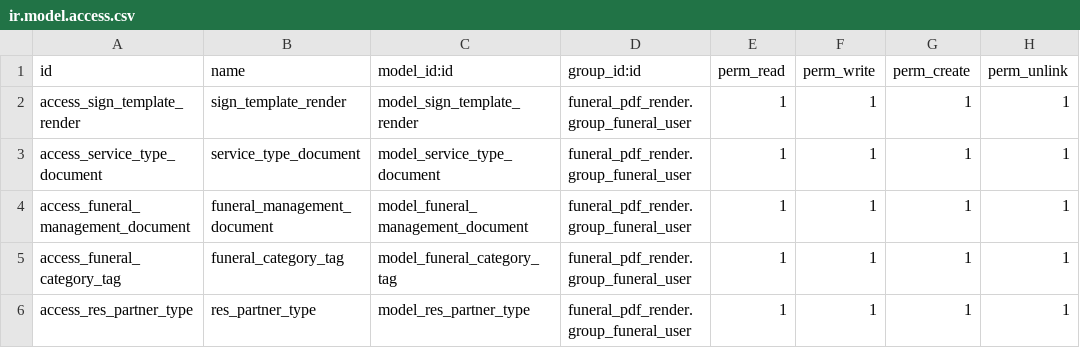
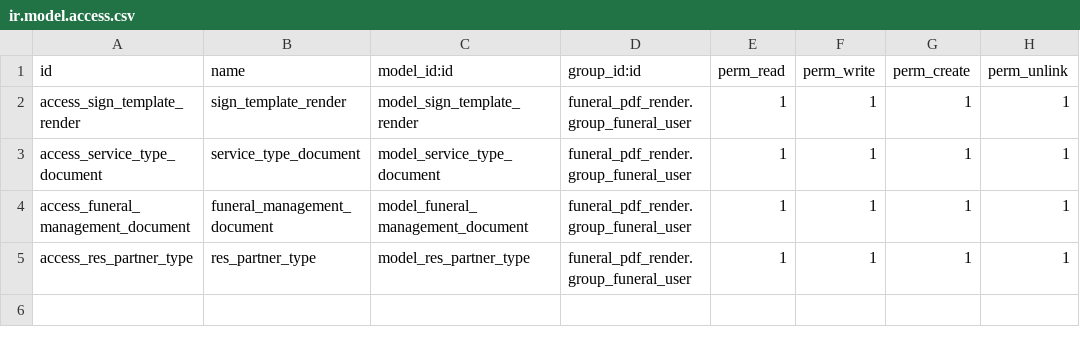
Before and after one commit to Smartbyte-bv/funeral-manager, a CSV file: funeral_pdf_render/security/ir.model.access.csv, drawn as a sheet.

Commit message:
29149 change funeral form view

```diff
--- a/funeral_pdf_render/security/ir.model.access.csv
+++ b/funeral_pdf_render/security/ir.model.access.csv
@@ -4,3 +4,2 @@ access_service_type_document,service_type_document,model_service_type_document,f
 access_funeral_management_document,funeral_management_document,model_funeral_management_document,funeral_pdf_render.group_funeral_user,1,1,1,1
-access_funeral_category_tag,funeral_category_tag,model_funeral_category_tag,funeral_pdf_render.group_funeral_user,1,1,1,1
 access_res_partner_type,res_partner_type,model_res_partner_type,funeral_pdf_render.group_funeral_user,1,1,1,1
```
Also changed, not shown: 12 other files.
